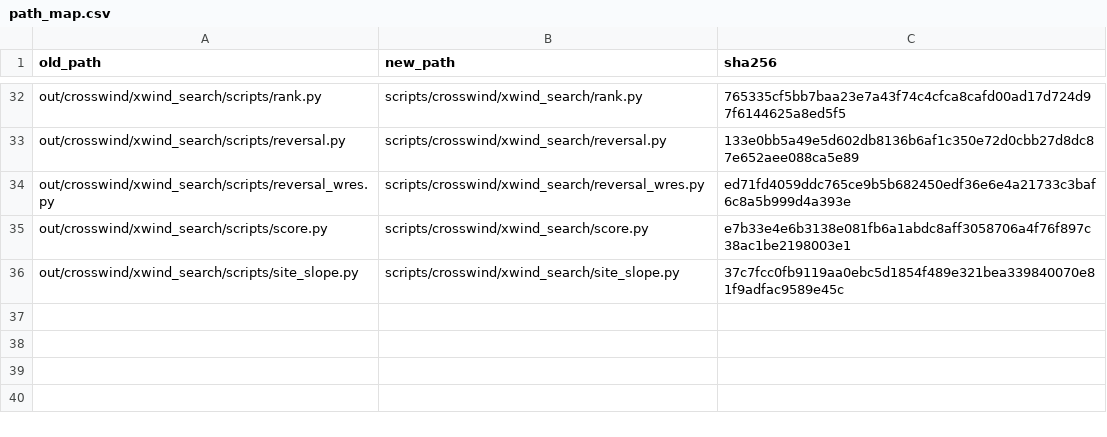
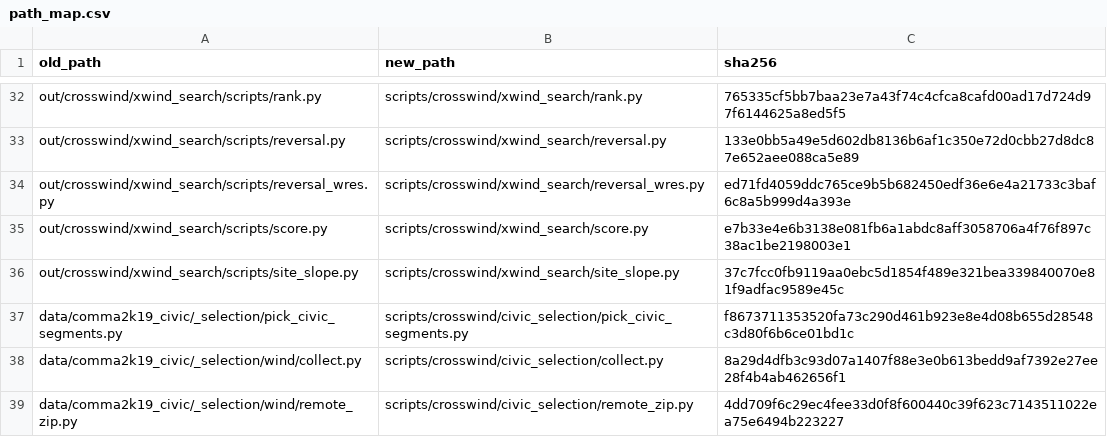
Before and after one commit to chiaki-hikage/near_miss_filtering, a CSV file: scripts/crosswind/path_map.csv, drawn as a sheet; only a part is shown, gaps mark what is left out; the diff names each change by its address in the sheet, - before the commit and + after, or states it on an @@ line.

```diff
--- a/scripts/crosswind/path_map.csv
+++ b/scripts/crosswind/path_map.csv
+row 37: data/comma2k19_civic/_selection/pick_civic_segments.py | scripts/crosswind/civic_selection/pick_civic_segments.py | f8673711353520fa73c290d461b923e8e4d08b655d28548c3d80f6b6ce01bd1c
+row 38: data/comma2k19_civic/_selection/wind/collect.py | scripts/crosswind/civic_selection/collect.py | 8a29d4dfb3c93d07a1407f88e3e0b613bedd9af7392e27ee28f4b4ab462656f1
+row 39: data/comma2k19_civic/_selection/wind/remote_zip.py | scripts/crosswind/civic_selection/remote_zip.py | 4dd709f6c29ec4fee33d0f8f600440c39f623c7143511022ea75e6494b223227
```
Also changed, not shown: 7 other files.
